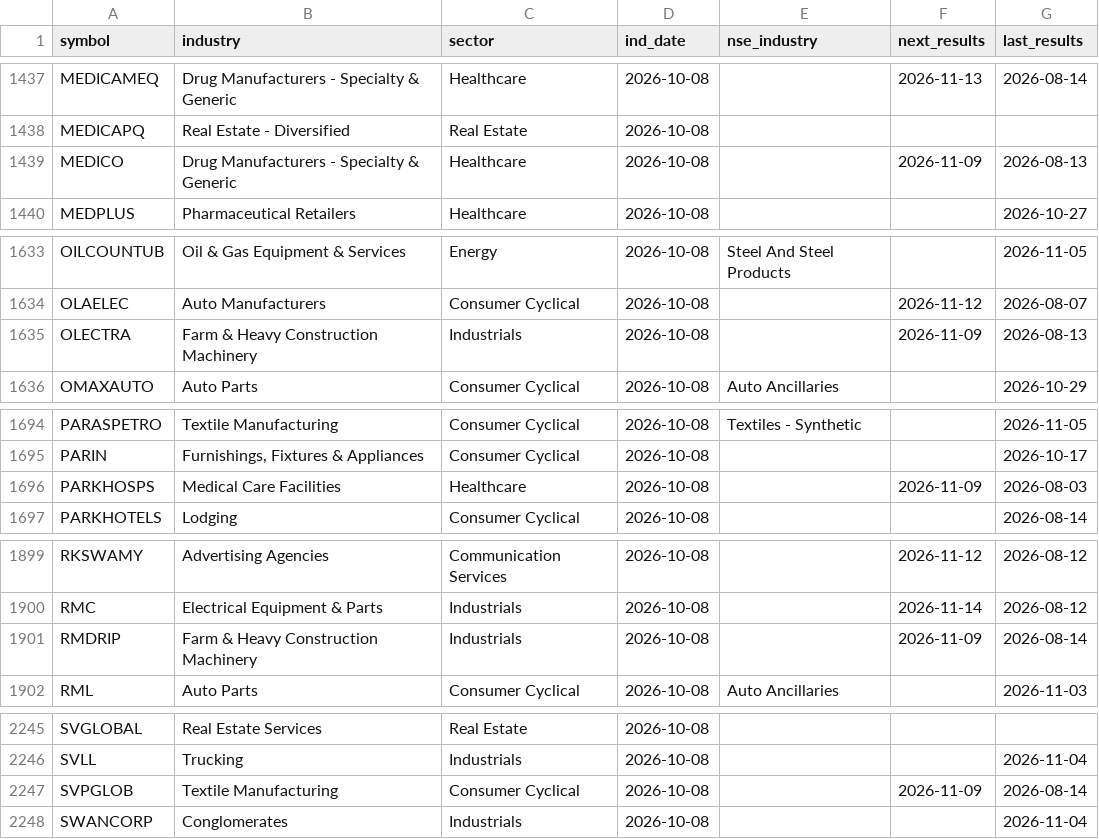
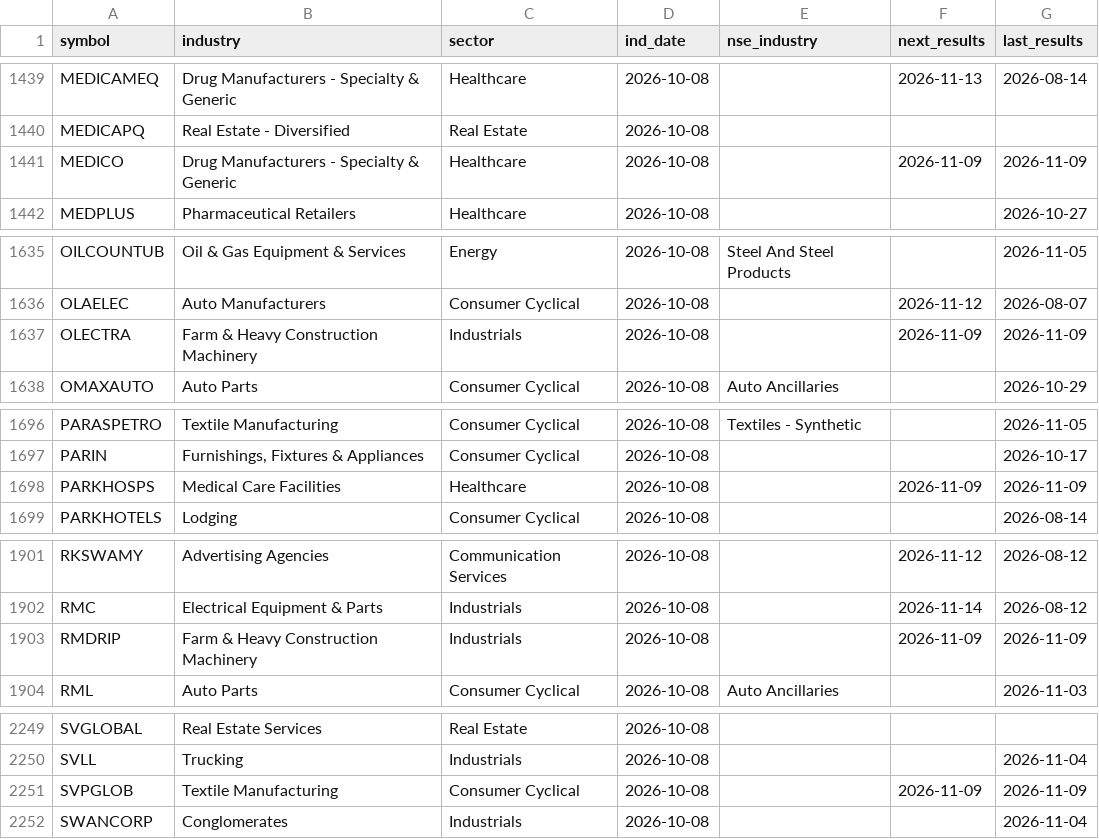
Before and after one commit to hbtipawan/scrn, a CSV file: config/fund_info.csv, drawn as a sheet; only a part is shown, gaps mark what is left out; the diff covers the shown part only.

```diff
--- a/config/fund_info.csv
+++ b/config/fund_info.csv
@@ -1438,3 +1440,3 @@ MEDICAMEQ,Drug Manufacturers - Specialty & Generic,Healthcare,2026-10-08,,2026-1
 MEDICAPQ,Real Estate - Diversified,Real Estate,2026-10-08,,,
-MEDICO,Drug Manufacturers - Specialty & Generic,Healthcare,2026-10-08,,2026-11-09,2026-08-13
+MEDICO,Drug Manufacturers - Specialty & Generic,Healthcare,2026-10-08,,2026-11-09,2026-11-09
 MEDPLUS,Pharmaceutical Retailers,Healthcare,2026-10-08,,,2026-10-27
@@ -1634,3 +1636,3 @@ OILCOUNTUB,Oil & Gas Equipment & Services,Energy,2026-10-08,Steel And Steel Prod
 OLAELEC,Auto Manufacturers,Consumer Cyclical,2026-10-08,,2026-11-12,2026-08-07
-OLECTRA,Farm & Heavy Construction Machinery,Industrials,2026-10-08,,2026-11-09,2026-08-13
+OLECTRA,Farm & Heavy Construction Machinery,Industrials,2026-10-08,,2026-11-09,2026-11-09
 OMAXAUTO,Auto Parts,Consumer Cyclical,2026-10-08,Auto Ancillaries,,2026-10-29
@@ -1695,3 +1697,3 @@ PARASPETRO,Textile Manufacturing,Consumer Cyclical,2026-10-08,Textiles - Synthet
 PARIN,"Furnishings, Fixtures & Appliances",Consumer Cyclical,2026-10-08,,,2026-10-17
-PARKHOSPS,Medical Care Facilities,Healthcare,2026-10-08,,2026-11-09,2026-08-03
+PARKHOSPS,Medical Care Facilities,Healthcare,2026-10-08,,2026-11-09,2026-11-09
 PARKHOTELS,Lodging,Consumer Cyclical,2026-10-08,,,2026-08-14
@@ -1900,3 +1902,3 @@ RKSWAMY,Advertising Agencies,Communication Services,2026-10-08,,2026-11-12,2026-
 RMC,Electrical Equipment & Parts,Industrials,2026-10-08,,2026-11-14,2026-08-12
-RMDRIP,Farm & Heavy Construction Machinery,Industrials,2026-10-08,,2026-11-09,2026-08-14
+RMDRIP,Farm & Heavy Construction Machinery,Industrials,2026-10-08,,2026-11-09,2026-11-09
 RML,Auto Parts,Consumer Cyclical,2026-10-08,Auto Ancillaries,,2026-11-03
@@ -2246,3 +2250,3 @@ SVGLOBAL,Real Estate Services,Real Estate,2026-10-08,,,
 SVLL,Trucking,Industrials,2026-10-08,,,2026-11-04
-SVPGLOB,Textile Manufacturing,Consumer Cyclical,2026-10-08,,2026-11-09,2026-08-14
+SVPGLOB,Textile Manufacturing,Consumer Cyclical,2026-10-08,,2026-11-09,2026-11-09
 SWANCORP,Conglomerates,Industrials,2026-10-08,,,2026-11-04
```
Also changed, not shown: 5 added rows and 1 edited cell elsewhere in this file, config/bse_skip.csv, config/mcap_nse.csv, 8 other files.
